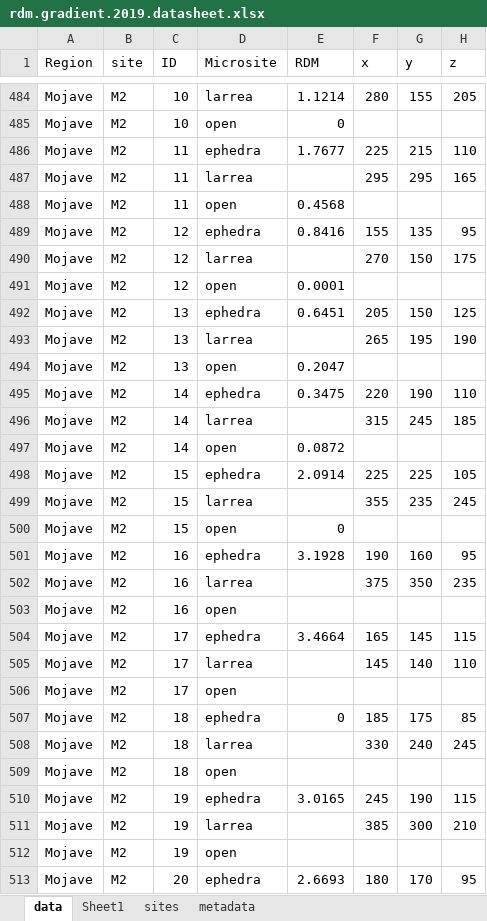
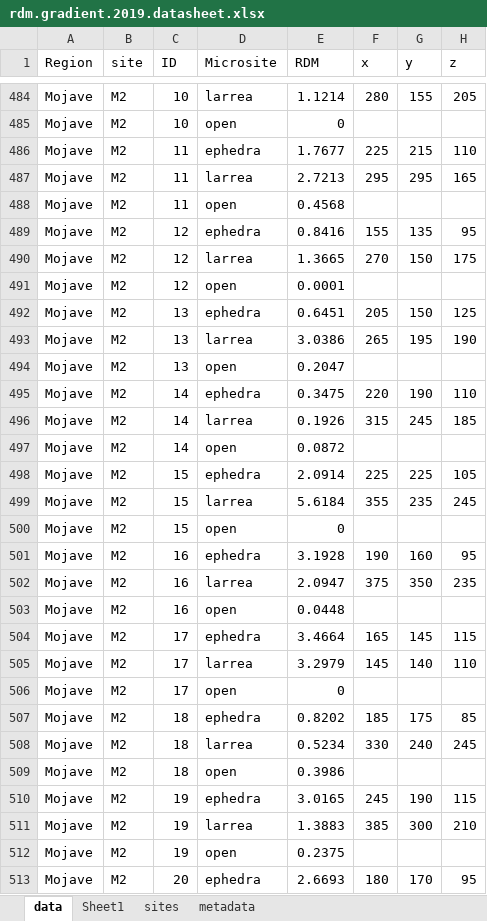
Before and after one commit to jennabraun/rdm.gradient, an Excel workbook: rdm.gradient.2019.datasheet.xlsx, sheet data, drawn as a sheet; only a part is shown, gaps mark what is left out; values as stored, in another font and other column widths than the file's, no borders; the diff covers the shown part only; the diff names each change by its address in the sheet, - before the commit and + after, or states it on an @@ line.

Commit message:
rdm all weighed and inputted

```diff
--- a/rdm.gradient.2019.datasheet.xlsx (sheet data)
+++ b/rdm.gradient.2019.datasheet.xlsx (sheet data)
-E487 (RDM): (empty)
+E487 (RDM): 2.7213
-E490 (RDM): (empty)
+E490 (RDM): 1.3665
-E493 (RDM): (empty)
+E493 (RDM): 3.0386
-E496 (RDM): (empty)
+E496 (RDM): 0.1926
-E499 (RDM): (empty)
+E499 (RDM): 5.6184
-E502 (RDM): (empty)
+E502 (RDM): 2.0947
-E503 (RDM): (empty)
+E503 (RDM): 0.0448
-E505 (RDM): (empty)
+E505 (RDM): 3.2979
-E506 (RDM): (empty)
+E506 (RDM): 0
-E507 (RDM): 0
+E507 (RDM): 0.8202
-E508 (RDM): (empty)
+E508 (RDM): 0.5234
-E509 (RDM): (empty)
+E509 (RDM): 0.3986
-E511 (RDM): (empty)
+E511 (RDM): 1.3883
-E512 (RDM): (empty)
+E512 (RDM): 0.2375
```
Also changed, not shown: 247 edited cells elsewhere in this sheet, sheet Sheet1.
